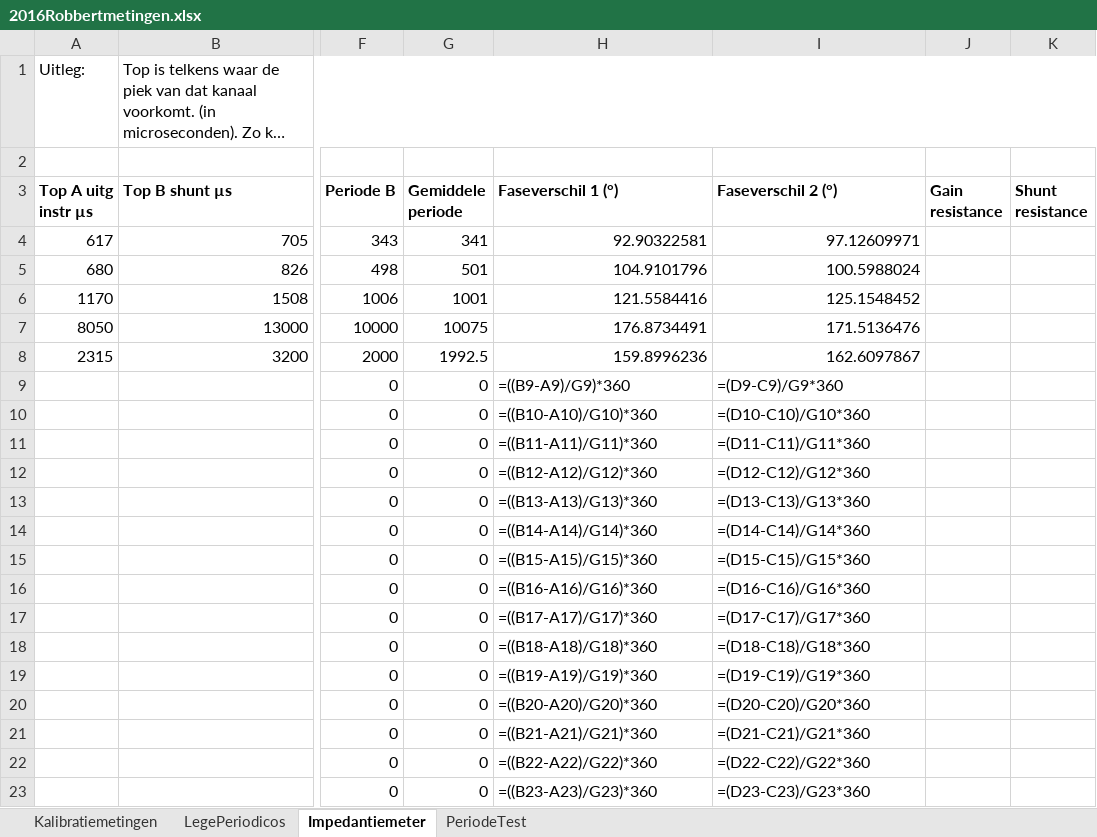
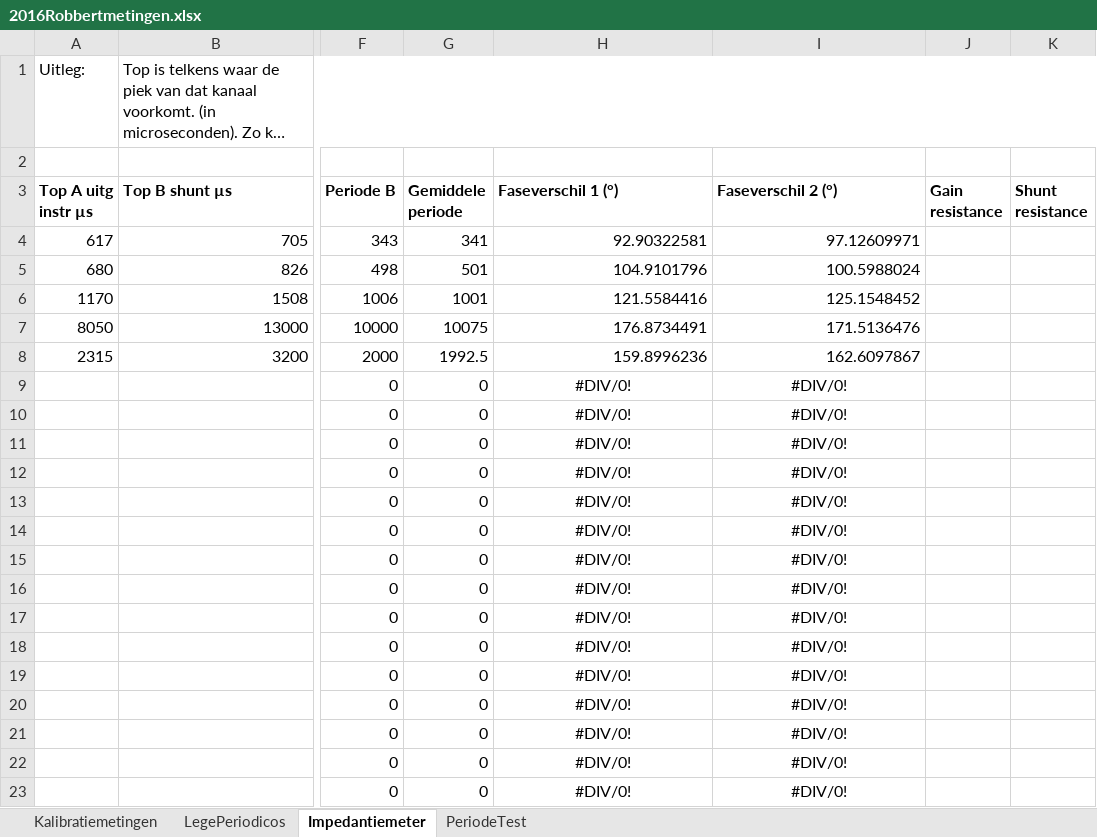
Before and after one commit to RobbertH/Metingen, an Excel workbook: 2016Robbertmetingen.xlsx, sheet Impedantiemeter, drawn as a sheet; only a part is shown, gaps mark what is left out; long unchanged cells end in …; values as stored, in another font and other column widths than the file's, no borders; formulas without a stored value are shown as written; the diff covers the shown part only; the diff names each change by its address in the sheet, - before the commit and + after, or states it on an @@ line.

```diff
--- a/2016Robbertmetingen.xlsx (sheet Impedantiemeter)
+++ b/2016Robbertmetingen.xlsx (sheet Impedantiemeter)
-H9 (Faseverschil 1 (°)): =((B9-A9)/G9)*360
+H9 (Faseverschil 1 (°)): #DIV/0!
-H9:I23 alignment: left
+H9:I23 alignment: center
-I9 (Faseverschil 2 (°)): =(D9-C9)/G9*360
+I9 (Faseverschil 2 (°)): #DIV/0!
-H10 (Faseverschil 1 (°)): =((B10-A10)/G10)*360
+H10 (Faseverschil 1 (°)): #DIV/0!
-I10 (Faseverschil 2 (°)): =(D10-C10)/G10*360
+I10 (Faseverschil 2 (°)): #DIV/0!
-H11 (Faseverschil 1 (°)): =((B11-A11)/G11)*360
+H11 (Faseverschil 1 (°)): #DIV/0!
-I11 (Faseverschil 2 (°)): =(D11-C11)/G11*360
+I11 (Faseverschil 2 (°)): #DIV/0!
-H12 (Faseverschil 1 (°)): =((B12-A12)/G12)*360
+H12 (Faseverschil 1 (°)): #DIV/0!
-I12 (Faseverschil 2 (°)): =(D12-C12)/G12*360
+I12 (Faseverschil 2 (°)): #DIV/0!
-H13 (Faseverschil 1 (°)): =((B13-A13)/G13)*360
+H13 (Faseverschil 1 (°)): #DIV/0!
-I13 (Faseverschil 2 (°)): =(D13-C13)/G13*360
+I13 (Faseverschil 2 (°)): #DIV/0!
-H14 (Faseverschil 1 (°)): =((B14-A14)/G14)*360
+H14 (Faseverschil 1 (°)): #DIV/0!
-I14 (Faseverschil 2 (°)): =(D14-C14)/G14*360
+I14 (Faseverschil 2 (°)): #DIV/0!
-H15 (Faseverschil 1 (°)): =((B15-A15)/G15)*360
+H15 (Faseverschil 1 (°)): #DIV/0!
-I15 (Faseverschil 2 (°)): =(D15-C15)/G15*360
+I15 (Faseverschil 2 (°)): #DIV/0!
-H16 (Faseverschil 1 (°)): =((B16-A16)/G16)*360
+H16 (Faseverschil 1 (°)): #DIV/0!
-I16 (Faseverschil 2 (°)): =(D16-C16)/G16*360
+I16 (Faseverschil 2 (°)): #DIV/0!
-H17 (Faseverschil 1 (°)): =((B17-A17)/G17)*360
+H17 (Faseverschil 1 (°)): #DIV/0!
-I17 (Faseverschil 2 (°)): =(D17-C17)/G17*360
+I17 (Faseverschil 2 (°)): #DIV/0!
-H18 (Faseverschil 1 (°)): =((B18-A18)/G18)*360
+H18 (Faseverschil 1 (°)): #DIV/0!
-I18 (Faseverschil 2 (°)): =(D18-C18)/G18*360
+I18 (Faseverschil 2 (°)): #DIV/0!
-H19 (Faseverschil 1 (°)): =((B19-A19)/G19)*360
+H19 (Faseverschil 1 (°)): #DIV/0!
-I19 (Faseverschil 2 (°)): =(D19-C19)/G19*360
+I19 (Faseverschil 2 (°)): #DIV/0!
-H20 (Faseverschil 1 (°)): =((B20-A20)/G20)*360
+H20 (Faseverschil 1 (°)): #DIV/0!
-I20 (Faseverschil 2 (°)): =(D20-C20)/G20*360
+I20 (Faseverschil 2 (°)): #DIV/0!
-H21 (Faseverschil 1 (°)): =((B21-A21)/G21)*360
+H21 (Faseverschil 1 (°)): #DIV/0!
-I21 (Faseverschil 2 (°)): =(D21-C21)/G21*360
+I21 (Faseverschil 2 (°)): #DIV/0!
-H22 (Faseverschil 1 (°)): =((B22-A22)/G22)*360
+H22 (Faseverschil 1 (°)): #DIV/0!
-I22 (Faseverschil 2 (°)): =(D22-C22)/G22*360
+I22 (Faseverschil 2 (°)): #DIV/0!
-H23 (Faseverschil 1 (°)): =((B23-A23)/G23)*360
+H23 (Faseverschil 1 (°)): #DIV/0!
-I23 (Faseverschil 2 (°)): =(D23-C23)/G23*360
+I23 (Faseverschil 2 (°)): #DIV/0!
```
Also changed, not shown: 16 edited cells and cell formats elsewhere in this sheet, sheet Kalibratiemetingen, charts or pictures.
